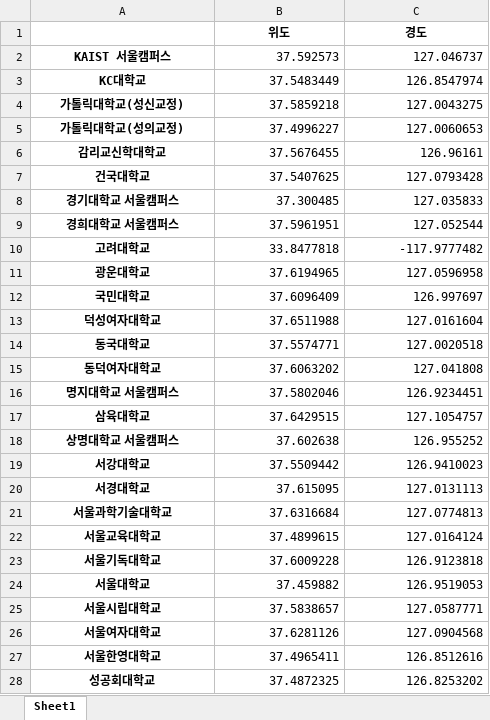
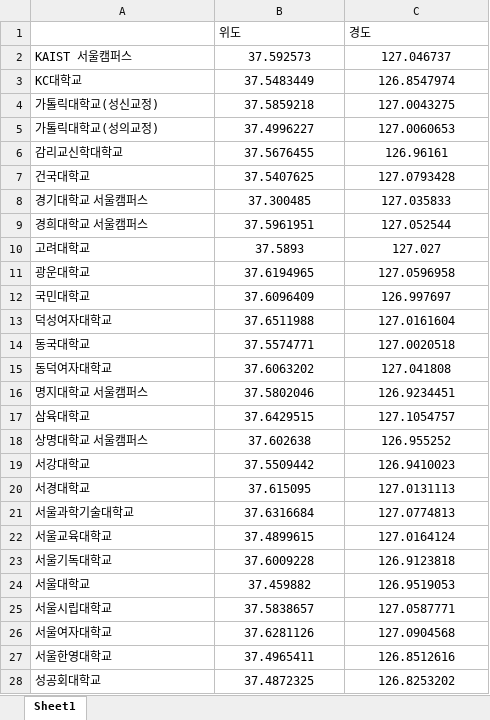
Before and after one commit to rowin1102/VisualizationStudy, an Excel workbook: resData/서울지역_대학교_위치.xlsx, sheet Sheet1, drawn as a sheet; only a part is shown; values as stored, in another font and other column widths than the file's, no borders; the diff covers the shown part only; the diff names each change by its address in the sheet, - before the commit and + after, or states it on an @@ line.

```diff
--- a/resData/서울지역_대학교_위치.xlsx (sheet Sheet1)
+++ b/resData/서울지역_대학교_위치.xlsx (sheet Sheet1)
@@ B1:C1 bold: on → off, alignment: center → left @@
@@ A2:A28 bold: on → off, alignment: center → left @@
-B2:C28 alignment: right
+B2:C28 alignment: center
-B10 (위도): 33.8477818
+B10 (위도): 37.5893
-C10 (경도): -117.9777482
+C10 (경도): 127.027
```
Also changed, not shown: cell formats elsewhere in this sheet, 12 other files.
